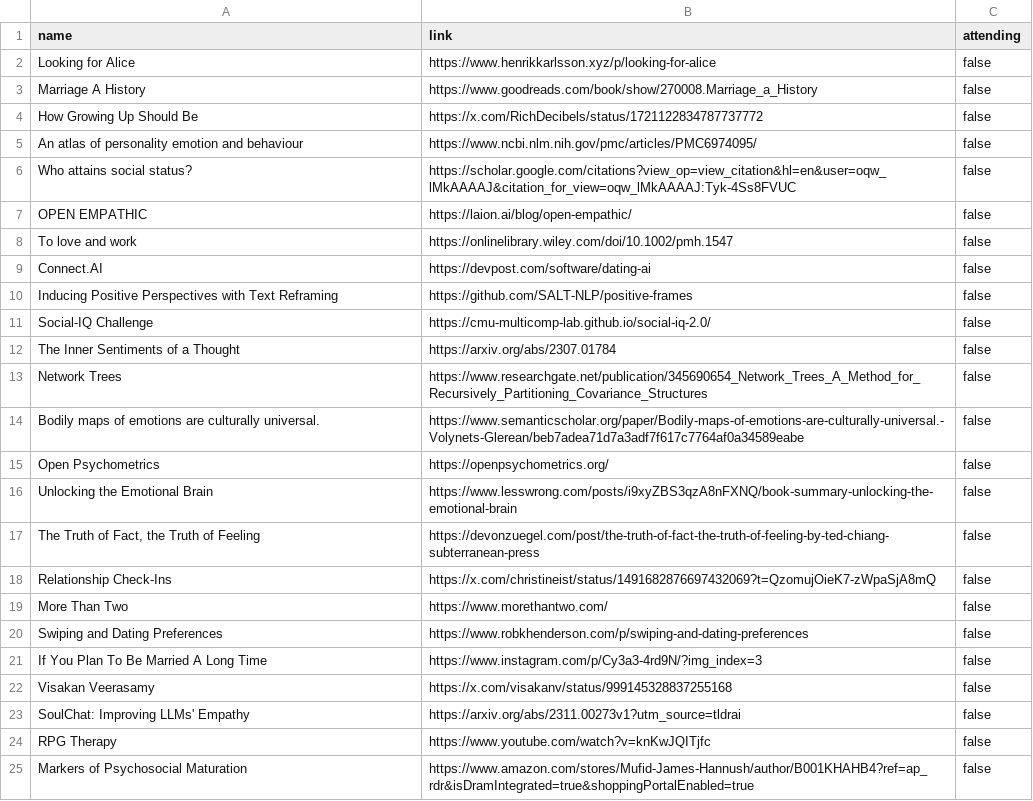
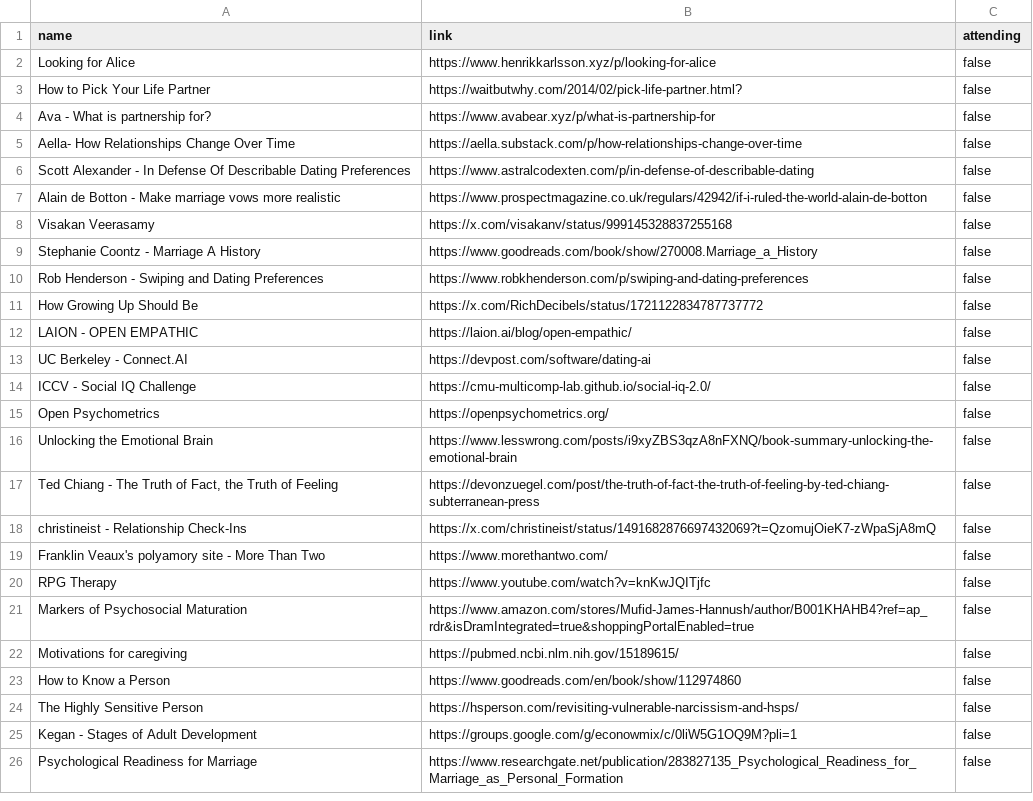
Before and after one commit to mathyouf/lovesymposium, a CSV file: blogs.csv, drawn as a sheet; only a part is shown; the shorter side is filled out with more unchanged rows; the diff covers the shown part only.

```diff
--- a/blogs.csv
+++ b/blogs.csv
@@ -2,23 +2,19 @@ name, link, attending
 Looking for Alice, https://www.henrikkarlsson.xyz/p/looking-for-alice, false
-Marriage A History, https://www.goodreads.com/book/show/270008.Marriage_a_History, false
+How to Pick Your Life Partner, https://waitbutwhy.com/2014/02/pick-life-partner.html?, false
+Ava - What is partnership for?, https://www.avabear.xyz/p/what-is-partnership-for, false
+Aella- How Relationships Change Over Time, https://aella.substack.com/p/how-relationships-change-over-time, false
+Scott Alexander - In Defense Of Describable Dating Preferences, https://www.astralcodexten.com/p/in-defense-of-describable-dating, false
+Alain de Botton - Make marriage vows more realistic, https://www.prospectmagazine.co.uk/regulars/42942/if-i-ruled-the-world-alain-de-botton, false
+Visakan Veerasamy, https://x.com/visakanv/status/999145328837255168, false
+Stephanie Coontz - Marriage A History, https://www.goodreads.com/book/show/270008.Marriage_a_History, false
+Rob Henderson - Swiping and Dating Preferences, https://www.robkhenderson.com/p/swiping-and-dating-preferences, false
 How Growing Up Should Be, https://x.com/RichDecibels/status/1721122834787737772, false
-An atlas of personality emotion and behaviour, https://www.ncbi.nlm.nih.gov/pmc/articles/PMC6974095/, false
-Who attains social status?, https://scholar.google.com/citations?view_op=view_citation&hl=en&user=oqw_lMkAAAAJ&citation_for_view=oqw_lMkAAAAJ:Tyk-4Ss8FVUC, false
-OPEN EMPATHIC, https://laion.ai/blog/open-empathic/, false
-To love and work, https://onlinelibrary.wiley.com/doi/10.1002/pmh.1547, false
-Connect.AI, https://devpost.com/software/dating-ai, false
-Inducing Positive Perspectives with Text Reframing, https://github.com/SALT-NLP/positive-frames, false
-Social-IQ Challenge, https://cmu-multicomp-lab.github.io/social-iq-2.0/, false
-The Inner Sentiments of a Thought, https://arxiv.org/abs/2307.01784, false
-Network Trees, https://www.researchgate.net/publication/345690654_Network_Trees_A_Method_for_Recursively_Partitioning_Covariance_Structures, false
-Bodily maps of emotions are culturally universal., https://www.semanticscholar.org/paper/Bodily-maps-of-emotions-are-culturally-universal.-Volynets-Glerean/beb7adea71d7a3adf7f617c7764af0a34589eabe, false
+LAION - OPEN EMPATHIC, https://laion.ai/blog/open-empathic/, false
+UC Berkeley - Connect.AI, https://devpost.com/software/dating-ai, false
+ICCV - Social IQ Challenge, https://cmu-multicomp-lab.github.io/social-iq-2.0/, false
 Open Psychometrics, https://openpsychometrics.org/, false
 Unlocking the Emotional Brain, https://www.lesswrong.com/posts/i9xyZBS3qzA8nFXNQ/book-summary-unlocking-the-emotional-brain, false
-"The Truth of Fact, the Truth of Feeling", https://devonzuegel.com/post/the-truth-of-fact-the-truth-of-feeling-by-ted-chiang-subterranean-press, false
-Relationship Check-Ins, https://x.com/christineist/status/1491682876697432069?t=QzomujOieK7-zWpaSjA8mQ, false
-More Than Two, https://www.morethantwo.com/, false
-Swiping and Dating Preferences, https://www.robkhenderson.com/p/swiping-and-dating-preferences, false
-If You Plan To Be Married A Long Time, https://www.instagram.com/p/Cy3a3-4rd9N/?img_index=3, false
-Visakan Veerasamy, https://x.com/visakanv/status/999145328837255168, false
-SoulChat: Improving LLMs' Empathy, https://arxiv.org/abs/2311.00273v1?utm_source=tldrai, false
+"Ted Chiang - The Truth of Fact, the Truth of Feeling", https://devonzuegel.com/post/the-truth-of-fact-the-truth-of-feeling-by-ted-chiang-subterranean-press, false
+christineist - Relationship Check-Ins, https://x.com/christineist/status/1491682876697432069?t=QzomujOieK7-zWpaSjA8mQ, false
+Franklin Veaux's polyamory site - More Than Two, https://www.morethantwo.com/, false
 RPG Therapy, https://www.youtube.com/watch?v=knKwJQITjfc, false
```
Also changed, not shown: 1 added row, 6 removed rows and 1 moved row elsewhere in this file, 1 other file.
